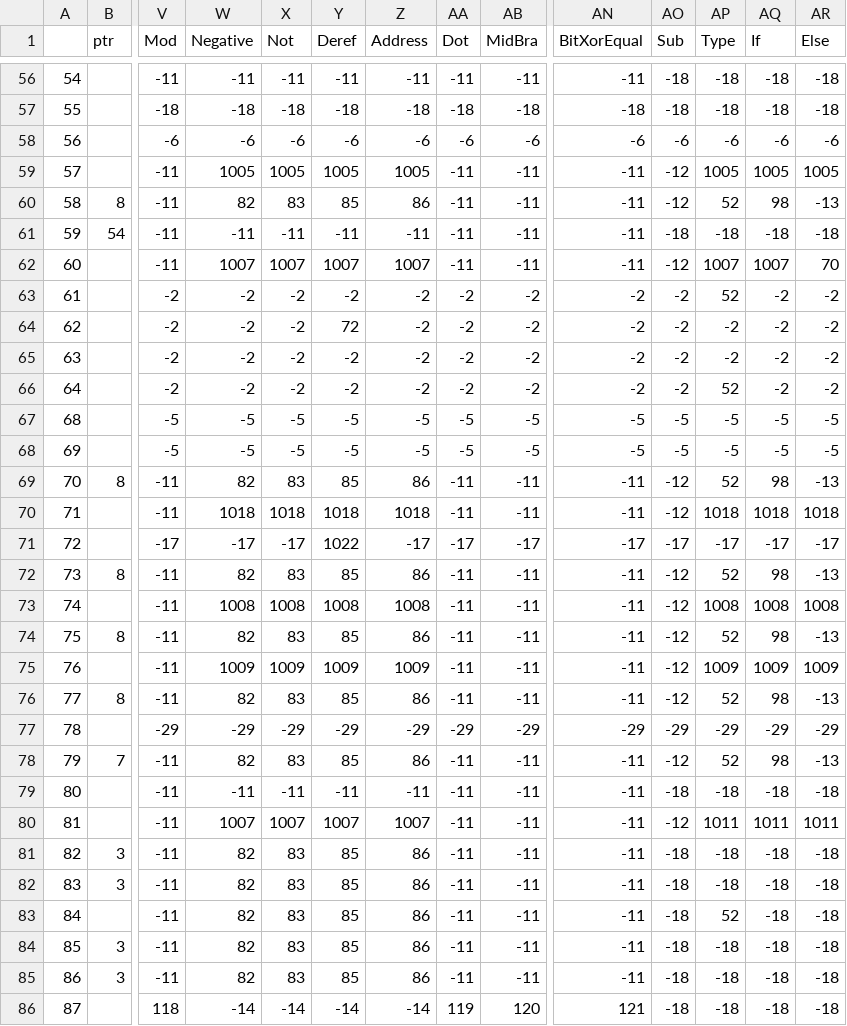
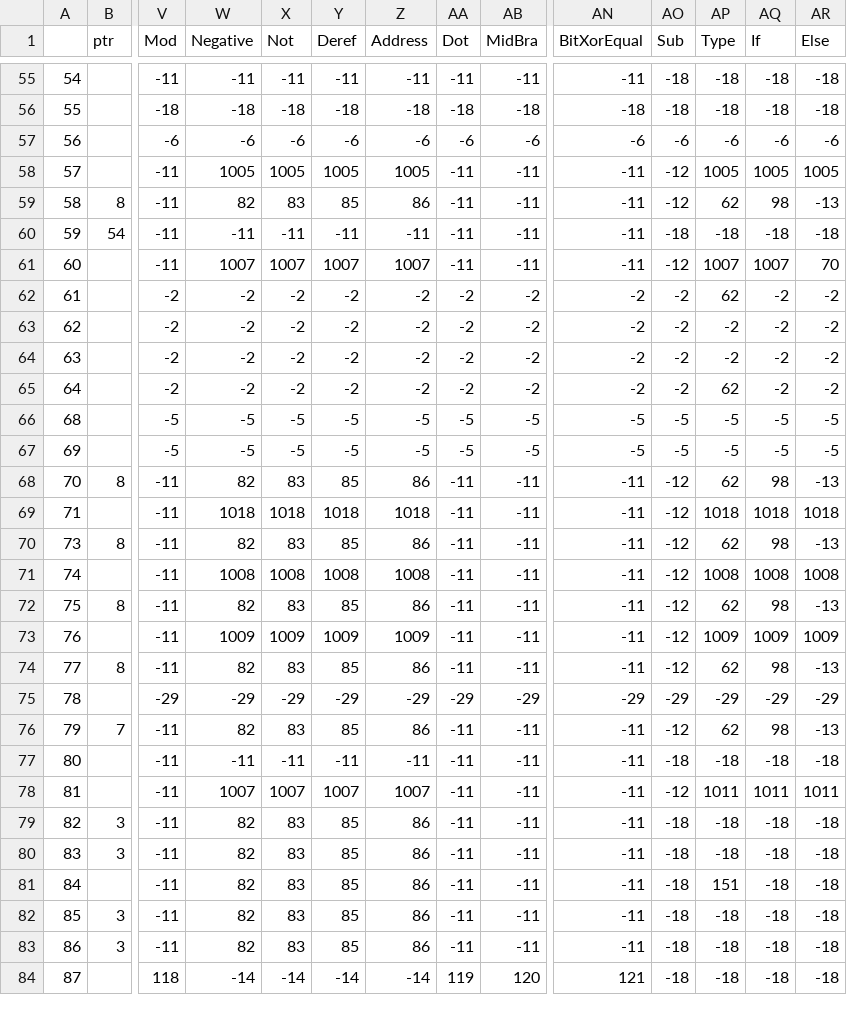
Before and after one commit to Shedarshian/MUAECL2, a CSV file: texts/action.csv, drawn as a sheet; only a part is shown, gaps mark what is left out; removed rows and columns are numbered as before the commit, all else as after; rows hold the shown columns only; the diff covers the shown part only; the diff names each change by its address in the sheet, - before the commit and + after, or states it on an @@ line.

```diff
--- a/texts/action.csv
+++ b/texts/action.csv
-AP59 (Type): 52
+AP59 (Type): 62
-AP62 (Type): 52
+AP62 (Type): 62
-Y63 (Deref): 72
+Y63 (Deref): -2
-AP65 (Type): 52
+AP65 (Type): 62
-AP68 (Type): 52
+AP68 (Type): 62
-row 71: 72 |  | -17 | -17 | -17 | 1022 | -17 | -17 | -17 | -17 | -17 | -17 | -17 | -17
-AP70 (Type): 52
+AP70 (Type): 62
-AP72 (Type): 52
+AP72 (Type): 62
-AP74 (Type): 52
+AP74 (Type): 62
-AP76 (Type): 52
+AP76 (Type): 62
-AP81 (Type): 52
+AP81 (Type): 151
```
Also changed, not shown: 4 removed rows and 6 edited cells elsewhere in this file, MUAECL2/action.csv, 11 other files.
